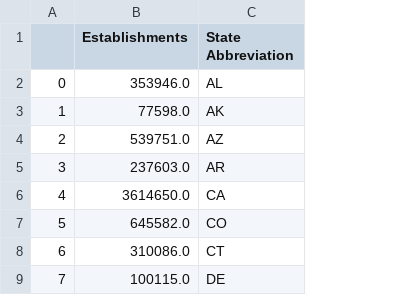
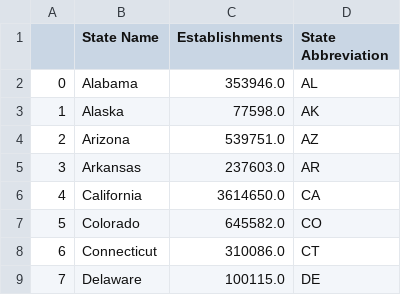
Before and after one commit to jz024/math189_project, a CSV file: company_density.csv, drawn as a sheet; only a part is shown; the diff names each change by its address in the sheet, - before the commit and + after, or states it on an @@ line.

```diff
--- a/company_density.csv
+++ b/company_density.csv
+column B (State Name), rows 2-9: Alabama | Alaska | Arizona | Arkansas | California | Colorado | Connecticut | Delaware
```
Also changed, not shown: 1 other file.
